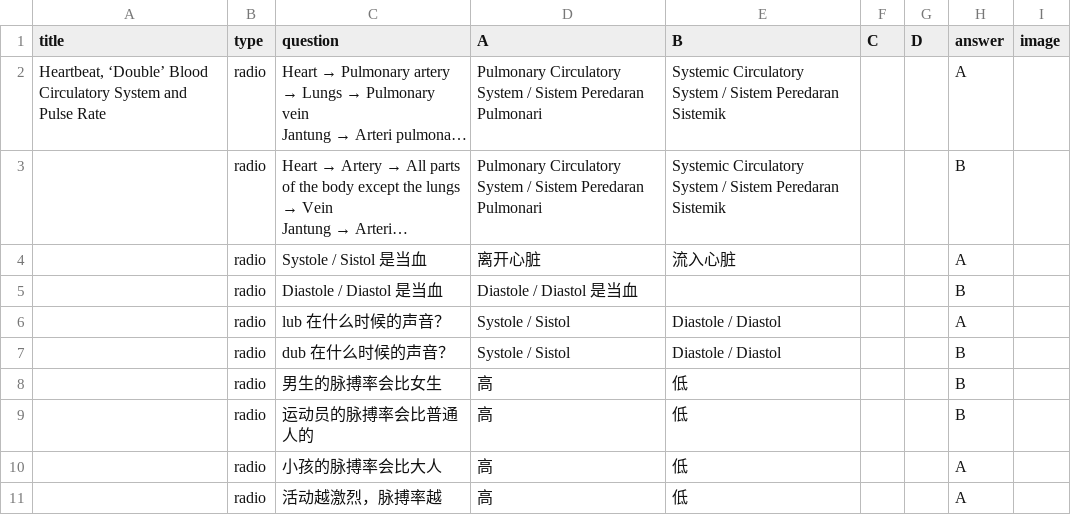
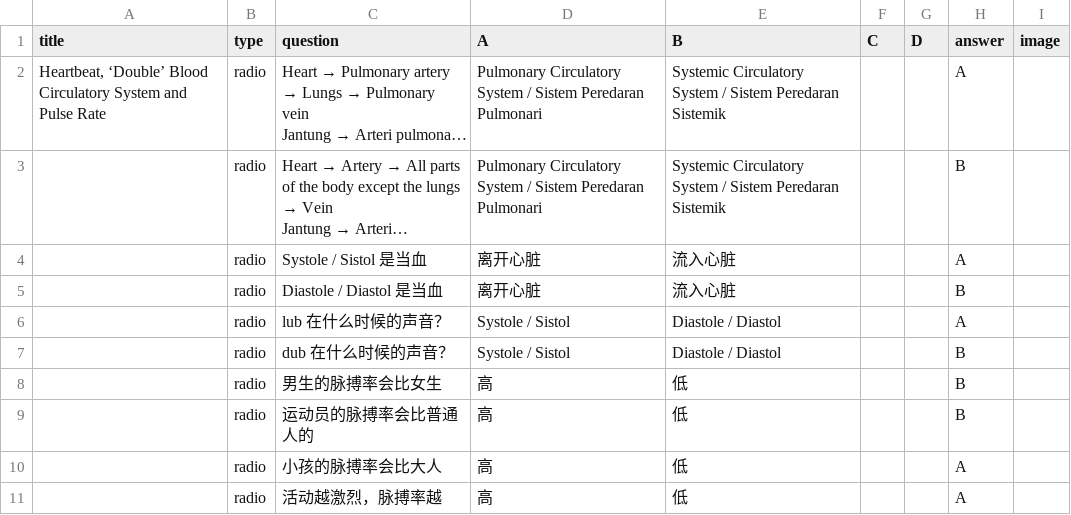
Before and after one commit to nobody0619/F3-SC, a CSV file: F3 SC Chp 3 3.2 D.csv, drawn as a sheet; long unchanged cells end in …; the diff names each change by its address in the sheet, - before the commit and + after, or states it on an @@ line.

Commit message:
Add files via upload

```diff
--- a/F3 SC Chp 3 3.2 D.csv
+++ b/F3 SC Chp 3 3.2 D.csv
-D5 (A): Diastole / Diastol 是当血
+D5 (A): 离开心脏
-E5 (B): (empty)
+E5 (B): 流入心脏
```
